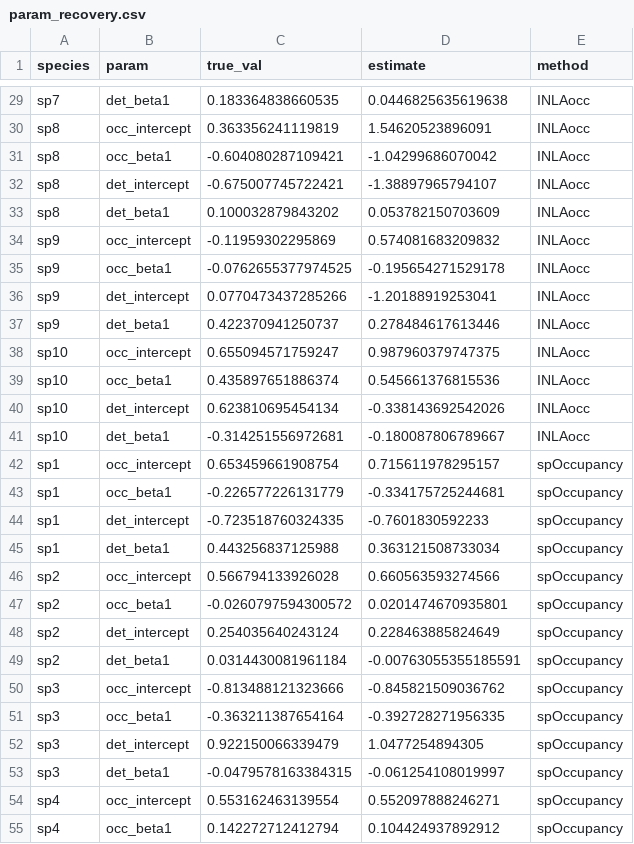
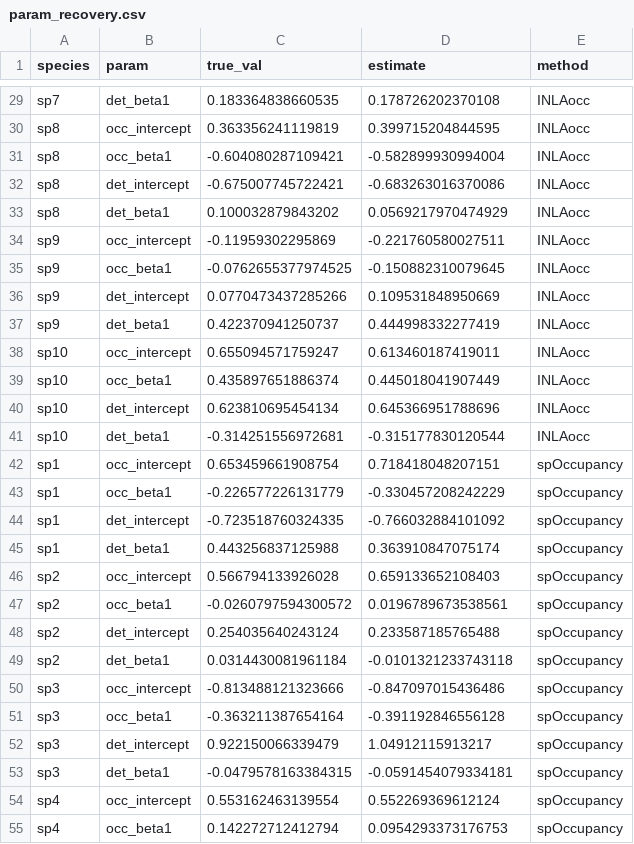
Before and after one commit to gcol33/INLAocc, a CSV file: benchmark/param_recovery.csv, drawn as a sheet; only a part is shown, gaps mark what is left out; the diff covers the shown part only.

```diff
--- a/benchmark/param_recovery.csv
+++ b/benchmark/param_recovery.csv
@@ -29,27 +29,27 @@
-"sp7","det_beta1",0.183364838660535,0.0446825635619638,"INLAocc"
-"sp8","occ_intercept",0.363356241119819,1.54620523896091,"INLAocc"
-"sp8","occ_beta1",-0.604080287109421,-1.04299686070042,"INLAocc"
-"sp8","det_intercept",-0.675007745722421,-1.38897965794107,"INLAocc"
-"sp8","det_beta1",0.100032879843202,0.053782150703609,"INLAocc"
-"sp9","occ_intercept",-0.11959302295869,0.574081683209832,"INLAocc"
-"sp9","occ_beta1",-0.0762655377974525,-0.195654271529178,"INLAocc"
-"sp9","det_intercept",0.0770473437285266,-1.20188919253041,"INLAocc"
-"sp9","det_beta1",0.422370941250737,0.278484617613446,"INLAocc"
-"sp10","occ_intercept",0.655094571759247,0.987960379747375,"INLAocc"
-"sp10","occ_beta1",0.435897651886374,0.545661376815536,"INLAocc"
-"sp10","det_intercept",0.623810695454134,-0.338143692542026,"INLAocc"
-"sp10","det_beta1",-0.314251556972681,-0.180087806789667,"INLAocc"
-"sp1","occ_intercept",0.653459661908754,0.715611978295157,"spOccupancy"
-"sp1","occ_beta1",-0.226577226131779,-0.334175725244681,"spOccupancy"
-"sp1","det_intercept",-0.723518760324335,-0.7601830592233,"spOccupancy"
-"sp1","det_beta1",0.443256837125988,0.363121508733034,"spOccupancy"
-"sp2","occ_intercept",0.566794133926028,0.660563593274566,"spOccupancy"
-"sp2","occ_beta1",-0.0260797594300572,0.0201474670935801,"spOccupancy"
-"sp2","det_intercept",0.254035640243124,0.228463885824649,"spOccupancy"
-"sp2","det_beta1",0.0314430081961184,-0.00763055355185591,"spOccupancy"
-"sp3","occ_intercept",-0.813488121323666,-0.845821509036762,"spOccupancy"
-"sp3","occ_beta1",-0.363211387654164,-0.392728271956335,"spOccupancy"
-"sp3","det_intercept",0.922150066339479,1.0477254894305,"spOccupancy"
-"sp3","det_beta1",-0.0479578163384315,-0.061254108019997,"spOccupancy"
-"sp4","occ_intercept",0.553162463139554,0.552097888246271,"spOccupancy"
-"sp4","occ_beta1",0.142272712412794,0.104424937892912,"spOccupancy"
+"sp7","det_beta1",0.183364838660535,0.178726202370108,"INLAocc"
+"sp8","occ_intercept",0.363356241119819,0.399715204844595,"INLAocc"
+"sp8","occ_beta1",-0.604080287109421,-0.582899930994004,"INLAocc"
+"sp8","det_intercept",-0.675007745722421,-0.683263016370086,"INLAocc"
+"sp8","det_beta1",0.100032879843202,0.0569217970474929,"INLAocc"
+"sp9","occ_intercept",-0.11959302295869,-0.221760580027511,"INLAocc"
+"sp9","occ_beta1",-0.0762655377974525,-0.150882310079645,"INLAocc"
+"sp9","det_intercept",0.0770473437285266,0.109531848950669,"INLAocc"
+"sp9","det_beta1",0.422370941250737,0.444998332277419,"INLAocc"
+"sp10","occ_intercept",0.655094571759247,0.613460187419011,"INLAocc"
+"sp10","occ_beta1",0.435897651886374,0.445018041907449,"INLAocc"
+"sp10","det_intercept",0.623810695454134,0.645366951788696,"INLAocc"
+"sp10","det_beta1",-0.314251556972681,-0.315177830120544,"INLAocc"
+"sp1","occ_intercept",0.653459661908754,0.718418048207151,"spOccupancy"
+"sp1","occ_beta1",-0.226577226131779,-0.330457208242229,"spOccupancy"
+"sp1","det_intercept",-0.723518760324335,-0.766032884101092,"spOccupancy"
+"sp1","det_beta1",0.443256837125988,0.363910847075174,"spOccupancy"
+"sp2","occ_intercept",0.566794133926028,0.659133652108403,"spOccupancy"
+"sp2","occ_beta1",-0.0260797594300572,0.0196789673538561,"spOccupancy"
+"sp2","det_intercept",0.254035640243124,0.233587185765488,"spOccupancy"
+"sp2","det_beta1",0.0314430081961184,-0.0101321233743118,"spOccupancy"
+"sp3","occ_intercept",-0.813488121323666,-0.847097015436486,"spOccupancy"
+"sp3","occ_beta1",-0.363211387654164,-0.391192846556128,"spOccupancy"
+"sp3","det_intercept",0.922150066339479,1.04912115913217,"spOccupancy"
+"sp3","det_beta1",-0.0479578163384315,-0.0591454079334181,"spOccupancy"
+"sp4","occ_intercept",0.553162463139554,0.552269369612124,"spOccupancy"
+"sp4","occ_beta1",0.142272712412794,0.0954293373176753,"spOccupancy"
```
Also changed, not shown: 93 edited cells elsewhere in this file, benchmark/scaling_results.csv, benchmark/scaling_results_ms.csv, 12 other files.
